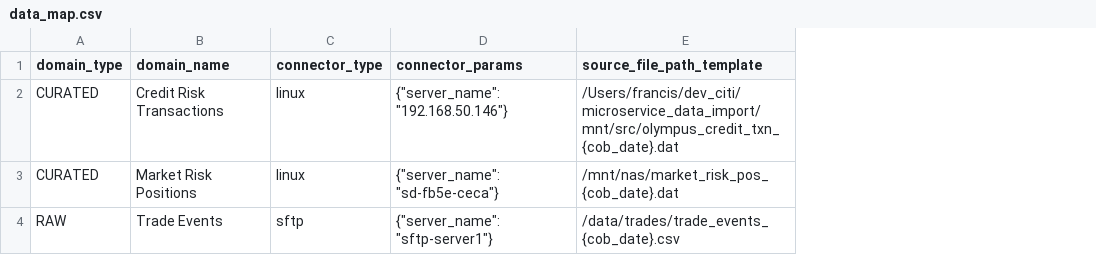
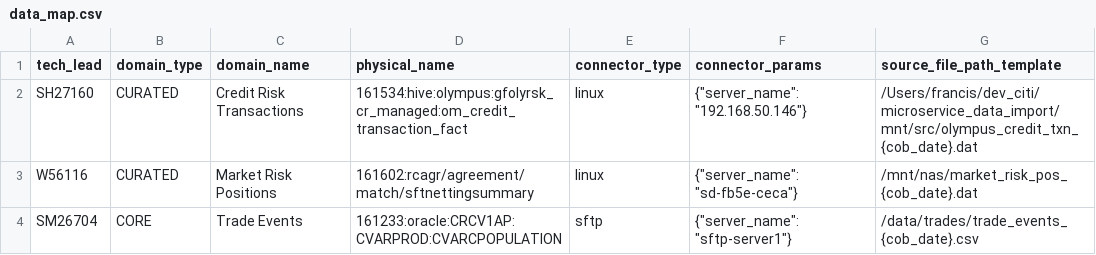
Before and after one commit to LastCode/microservice_data_import, a CSV file: conf/data_map.csv, drawn as a sheet; addresses are those after the commit; the diff names each change by its address in the sheet, - before the commit and + after, or states it on an @@ line.

```diff
--- a/conf/data_map.csv
+++ b/conf/data_map.csv
+column A (tech_lead), rows 2-4: SH27160 | W56116 | SM26704
+column D (physical_name), rows 2-4: 161534:hive:olympus:gfolyrsk_cr_managed:om_credit_transaction_fact | 161602:rcagr/agreement/match/sftnettingsummary | 161233:oracle:CRCV1AP:CVARPROD:CVARCPOPULATION
-B4 (domain_type): RAW
+B4 (domain_type): CORE
```
Also changed, not shown: 4 other files.
